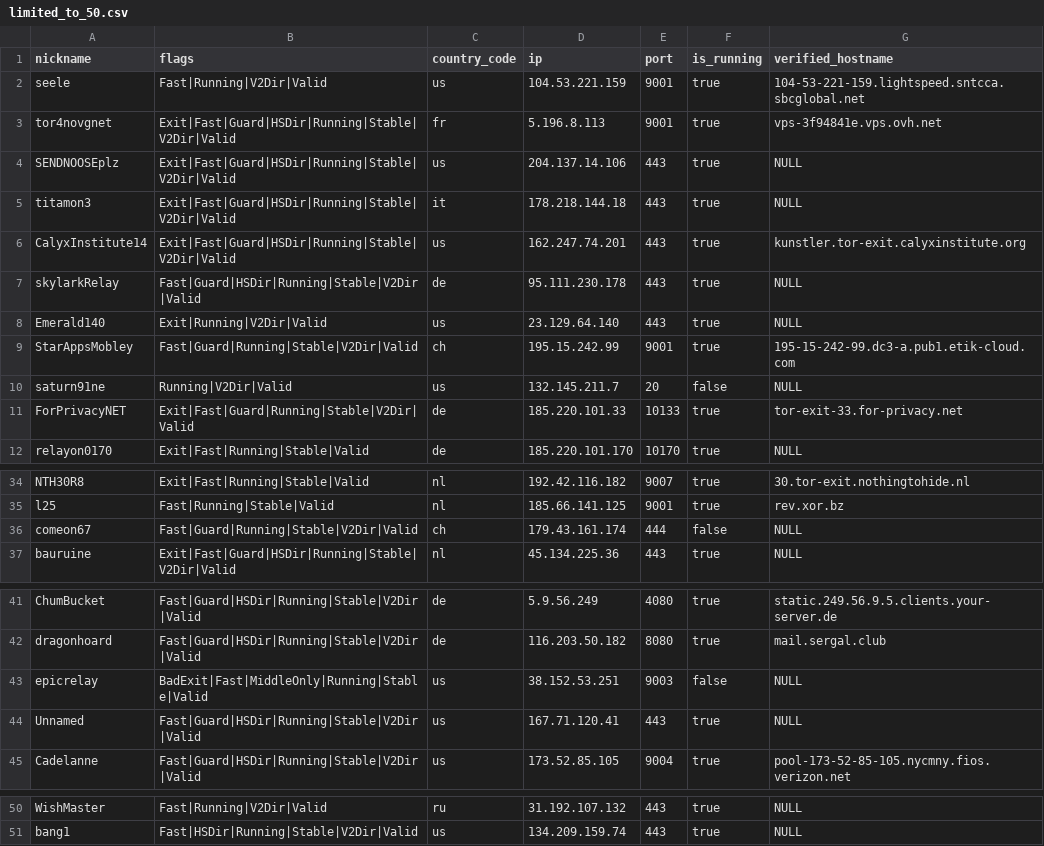
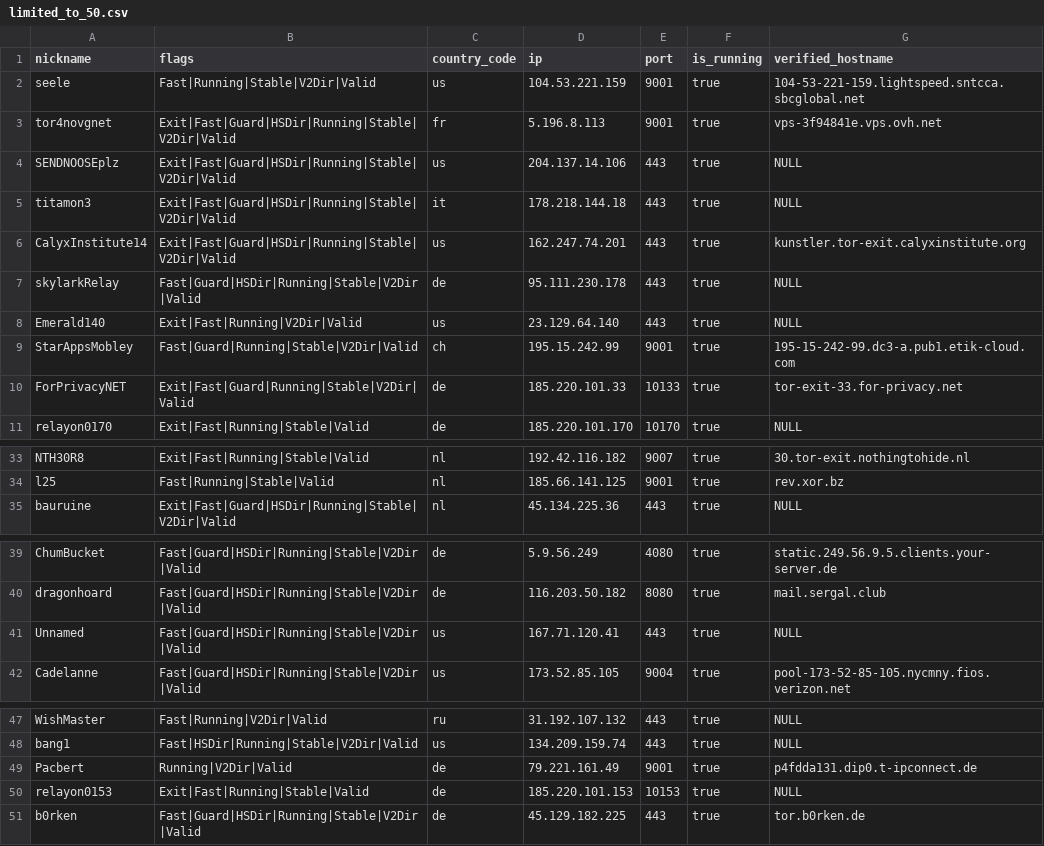
Before and after one commit to t-pol/123-test-abort, a CSV file: limited_to_50.csv, drawn as a sheet; only a part is shown, gaps mark what is left out; the diff covers the shown part only.

```diff
--- a/limited_to_50.csv
+++ b/limited_to_50.csv
@@ -1,3 +1,3 @@
 "nickname","flags","country_code","ip","port","is_running","verified_hostname"
-"seele","Fast|Running|V2Dir|Valid","us","104.53.221.159","9001",true,"104-53-221-159.lightspeed.sntcca.sbcglobal.net"
+"seele","Fast|Running|Stable|V2Dir|Valid","us","104.53.221.159","9001",true,"104-53-221-159.lightspeed.sntcca.sbcglobal.net"
 "tor4novgnet","Exit|Fast|Guard|HSDir|Running|Stable|V2Dir|Valid","fr","5.196.8.113","9001",true,"vps-3f94841e.vps.ovh.net"
@@ -7,5 +7,4 @@
 "skylarkRelay","Fast|Guard|HSDir|Running|Stable|V2Dir|Valid","de","95.111.230.178","443",true,"NULL"
-"Emerald140","Exit|Running|V2Dir|Valid","us","23.129.64.140","443",true,"NULL"
+"Emerald140","Exit|Fast|Running|V2Dir|Valid","us","23.129.64.140","443",true,"NULL"
 "StarAppsMobley","Fast|Guard|Running|Stable|V2Dir|Valid","ch","195.15.242.99","9001",true,"195-15-242-99.dc3-a.pub1.etik-cloud.com"
-"saturn91ne","Running|V2Dir|Valid","us","132.145.211.7","20",false,"NULL"
 "ForPrivacyNET","Exit|Fast|Guard|Running|Stable|V2Dir|Valid","de","185.220.101.33","10133",true,"tor-exit-33.for-privacy.net"
@@ -35,3 +34,2 @@
 "l25","Fast|Running|Stable|Valid","nl","185.66.141.125","9001",true,"rev.xor.bz"
-"comeon67","Fast|Guard|Running|Stable|V2Dir|Valid","ch","179.43.161.174","444",false,"NULL"
 "bauruine","Exit|Fast|Guard|HSDir|Running|Stable|V2Dir|Valid","nl","45.134.225.36","443",true,"NULL"
@@ -42,3 +40,2 @@
 "dragonhoard","Fast|Guard|HSDir|Running|Stable|V2Dir|Valid","de","116.203.50.182","8080",true,"mail.sergal.club"
-"epicrelay","BadExit|Fast|MiddleOnly|Running|Stable|Valid","us","38.152.53.251","9003",false,"NULL"
 "Unnamed","Fast|Guard|HSDir|Running|Stable|V2Dir|Valid","us","167.71.120.41","443",true,"NULL"
@@ -51 +48,4 @@
 "bang1","Fast|HSDir|Running|Stable|V2Dir|Valid","us","134.209.159.74","443",true,"NULL"
+"Pacbert","Running|V2Dir|Valid","de","79.221.161.49","9001",true,"p4fdda131.dip0.t-ipconnect.de"
+"relayon0153","Exit|Fast|Running|Stable|Valid","de","185.220.101.153","10153",true,"NULL"
+"b0rken","Fast|Guard|HSDir|Running|Stable|V2Dir|Valid","de","45.129.182.225","443",true,"tor.b0rken.de"
```
Also changed, not shown: 2 edited cells elsewhere in this file, 2 other files.
